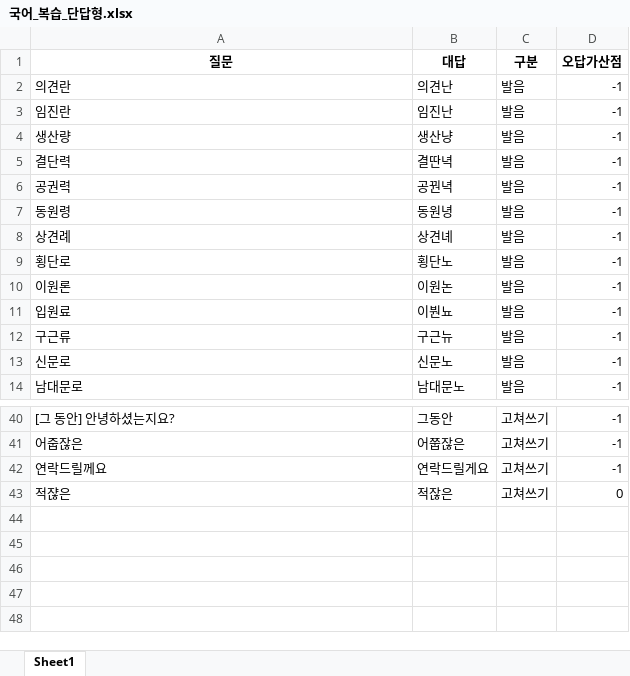
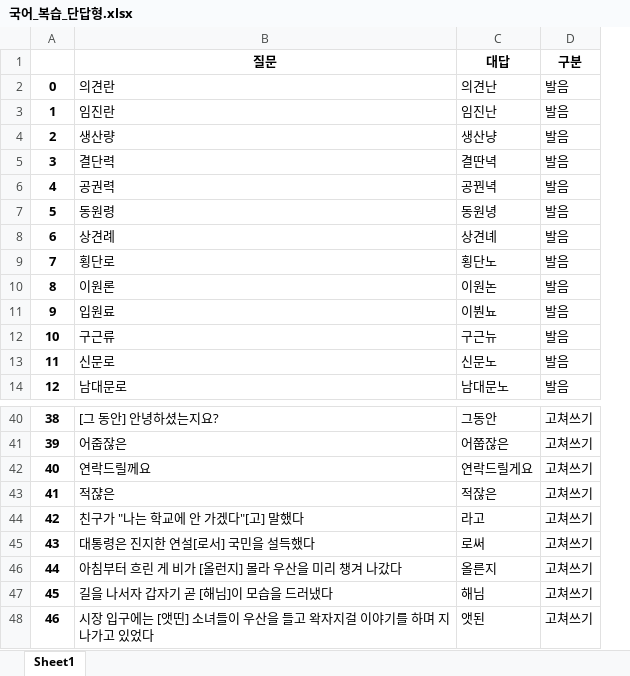
Before and after one commit to Choisignal/Private-Quizlet, an Excel workbook: 학습자료/단답형/국어_복습_단답형.xlsx, sheet Sheet1, drawn as a sheet; only a part is shown, gaps mark what is left out; values as stored, in another font and other column widths than the file's, no borders; removed rows and columns are numbered as before the commit, all else as after; the diff names each change by its address in the sheet, - before the commit and + after, or states it on an @@ line.

```diff
--- a/학습자료/단답형/국어_복습_단답형.xlsx (sheet Sheet1)
+++ b/학습자료/단답형/국어_복습_단답형.xlsx (sheet Sheet1)
+column A, rows 2-14: 0 | 1 | 2 | 3 | 4 | 5 | 6 | 7 | 8 | 9 | 10 | 11 | 12; rows 40-43: 38 | 39 | 40 | 41
-column D (오답가산점), rows 2-14: all -1; rows 40-43: -1 | -1 | -1 | 0
+row 44: 42 | 친구가 "나는 학교에 안 가겠다"[고] 말했다 | 라고 | 고쳐쓰기
+row 45: 43 | 대통령은 진지한 연설[로서] 국민을 설득했다 | 로써 | 고쳐쓰기
+row 46: 44 | 아침부터 흐린 게 비가 [올런지] 몰라 우산을 미리 챙겨 나갔다 | 올른지 | 고쳐쓰기
+row 47: 45 | 길을 나서자 갑자기 곧 [해님]이 모습을 드러냈다 | 해님 | 고쳐쓰기
+row 48: 46 | 시장 입구에는 [앳띤] 소녀들이 우산을 들고 왁자지걸 이야기를 하며 지나가고 있었다 | 앳된 | 고쳐쓰기
```
Also changed, not shown: 학습자료/단답형/국어_복습.xlsx, 학습자료/단답형/국어_복습_객관식.xlsx, 6 other files.
